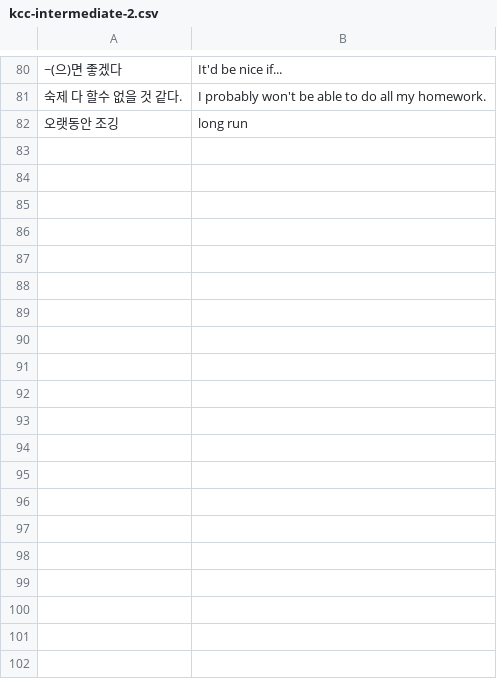
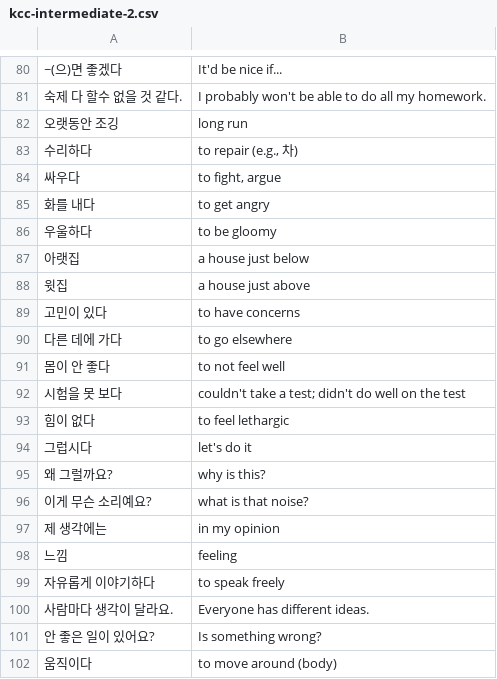
Before and after one commit to nilanshutwinkle/random-notes, a CSV file: flashcards/Language flashcards/Korean/KCC/kcc-intermediate-2.csv, drawn as a sheet; only a part is shown, gaps mark what is left out; the diff covers the shown part only.

Commit message:
2과 어휘

```diff
--- a/flashcards/Language flashcards/Korean/KCC/kcc-intermediate-2.csv
+++ b/flashcards/Language flashcards/Korean/KCC/kcc-intermediate-2.csv
@@ -82 +82,21 @@
 "오랫동안 조깅","long run"
+"수리하다","to repair (e.g., 차)"
+"싸우다","to fight, argue"
+"화를 내다","to get angry"
+"우울하다","to be gloomy"
+"아랫집","a house just below"
+"윗집","a house just above"
+"고민이 있다","to have concerns"
+"다른 데에 가다","to go elsewhere"
+"몸이 안 좋다","to not feel well"
+"시험을 못 보다","couldn't take a test; didn't do well on the test"
+"힘이 없다","to feel lethargic"
+"그럽시다","let's do it"
+"왜 그럴까요?","why is this?"
+"이게 무슨 소리예요?","what is that noise?"
+"제 생각에는","in my opinion"
+"느낌","feeling"
+"자유롭게 이야기하다","to speak freely"
+"사람마다 생각이 달라요.","Everyone has different ideas."
+"안 좋은 일이 있어요?","Is something wrong?"
+"움직이다","to move around (body)"
```
Also changed, not shown: 9 added rows elsewhere in this file.
